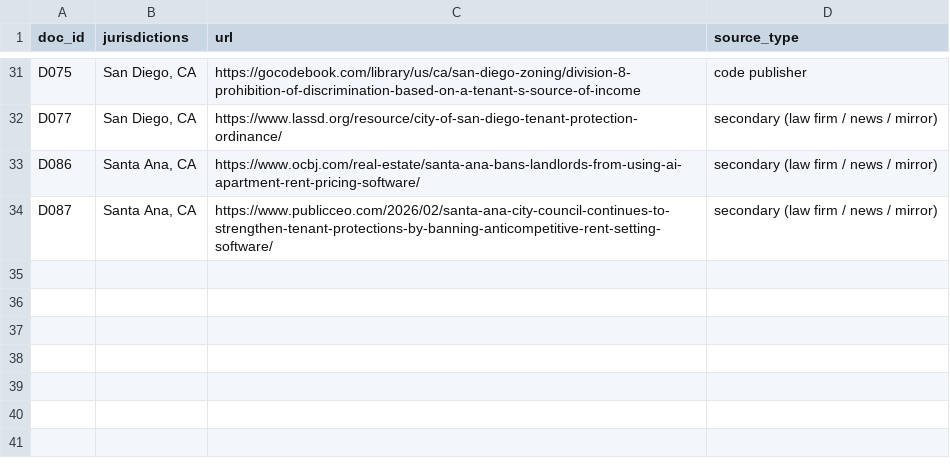
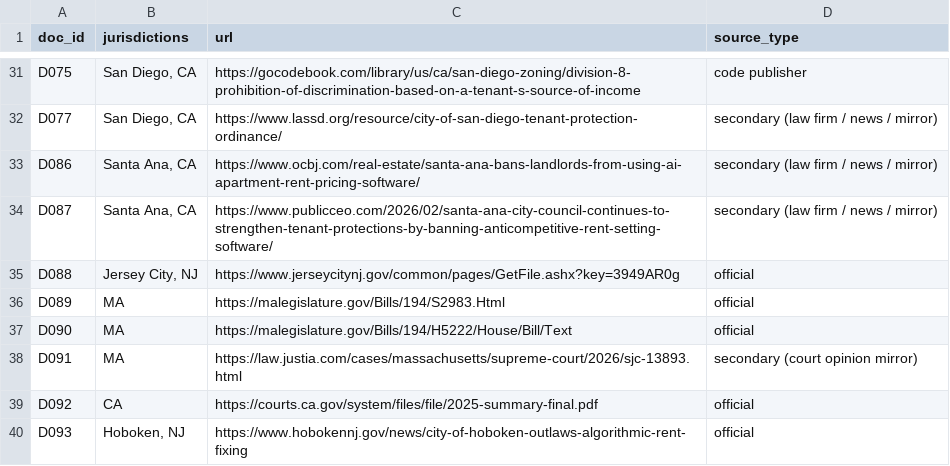
Before and after one commit to SimonPaul02/rental-housing-law-navigator, a CSV file: corpus/links_only.csv, drawn as a sheet; only a part is shown, gaps mark what is left out.

```diff
--- a/corpus/links_only.csv
+++ b/corpus/links_only.csv
@@ -34 +34,7 @@ D086,"Santa Ana, CA",https://www.ocbj.com/real-estate/santa-ana-bans-landlords-f
 D087,"Santa Ana, CA",https://www.publicceo.com/2026/02/santa-ana-city-council-continues-to-strengthen-tenant-protections-by-banning-anticompetitive-rent-setting-software/,secondary (law firm / news / mirror)
+D088,"Jersey City, NJ",https://www.jerseycitynj.gov/common/pages/GetFile.ashx?key=3949AR0g,official
+D089,MA,https://malegislature.gov/Bills/194/S2983.Html,official
+D090,MA,https://malegislature.gov/Bills/194/H5222/House/Bill/Text,official
+D091,MA,https://law.justia.com/cases/massachusetts/supreme-court/2026/sjc-13893.html,secondary (court opinion mirror)
+D092,CA,https://courts.ca.gov/system/files/file/2025-summary-final.pdf,official
+D093,"Hoboken, NJ",https://www.hobokennj.gov/news/city-of-hoboken-outlaws-algorithmic-rent-fixing,official
```
Also changed, not shown: corpus/corpus_manifest.csv, 20 other files.
